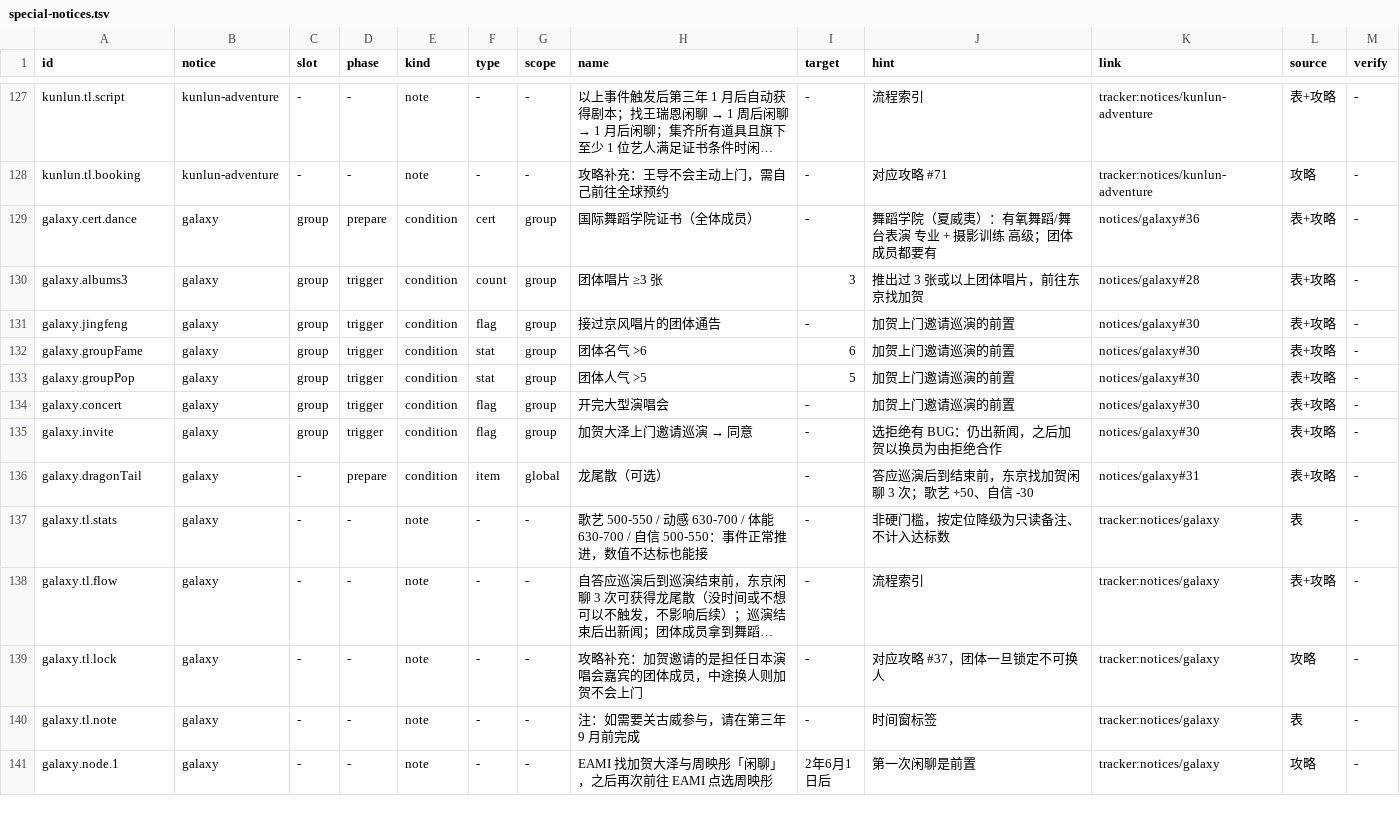
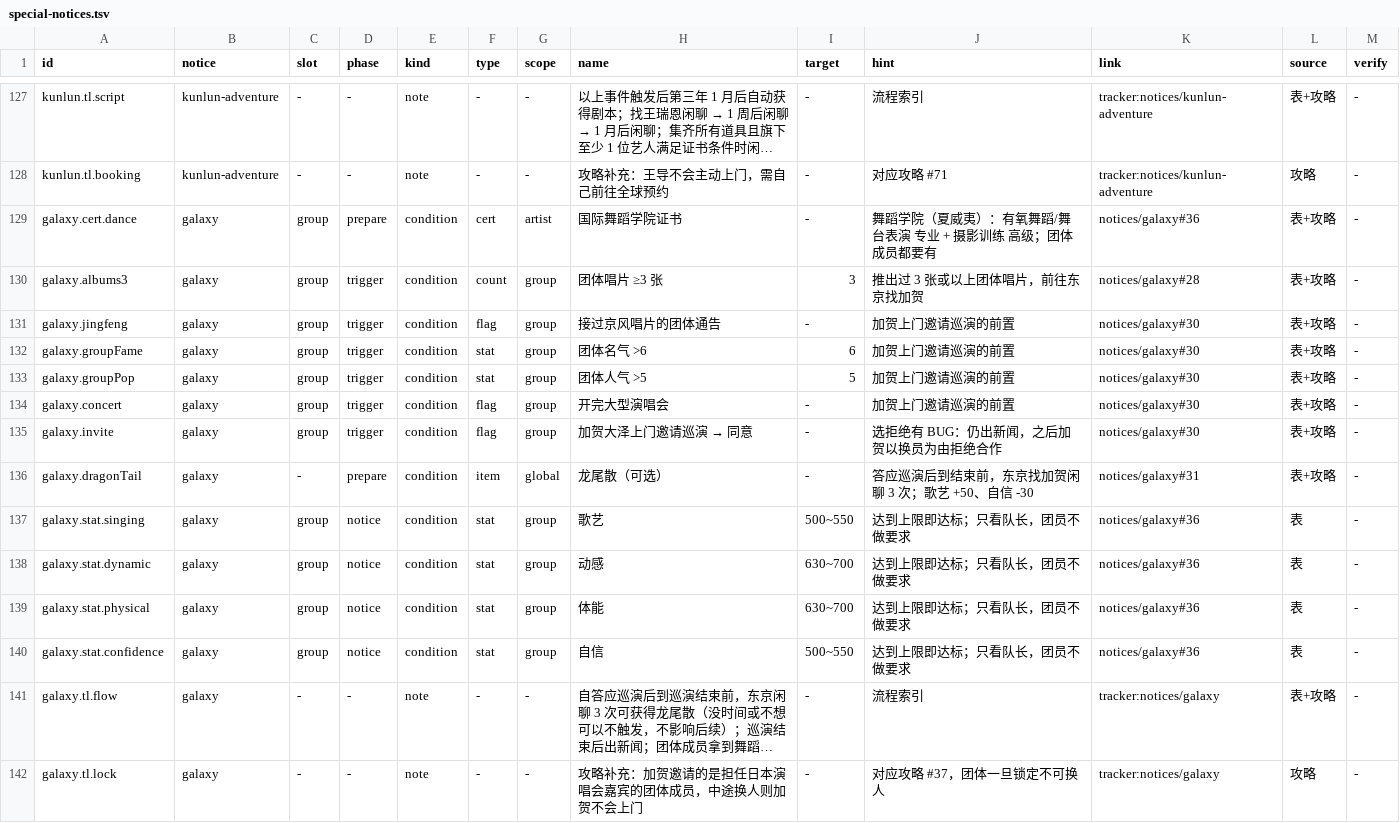
Before and after one commit to luopeijun/mxzy3-guide, a TSV file: sources/special-notices.tsv, drawn as a sheet; only a part is shown, gaps mark what is left out; the shorter side is filled out with more unchanged rows; long unchanged cells end in …; removed rows and columns are numbered as before the commit, all else as after; the diff names each change by its address in the sheet, - before the commit and + after, or states it on an @@ line.

Commit message:
feat: enrich galaxy group hover checks

```diff
--- a/sources/special-notices.tsv
+++ b/sources/special-notices.tsv
-G129 (scope): group
+G129 (scope): artist
-H129 (name): 国际舞蹈学院证书（全体成员）
+H129 (name): 国际舞蹈学院证书
-row 137: galaxy.tl.stats | galaxy | - | - | note | - | - | 歌艺 500-550 / 动感 630-700 / 体能 630-700 / 自信 500-550：事件正常推进，数值不达标也能接 | - | 非硬门槛，按定位降级为只读备注、不计入达标数 | tracker:notices/galaxy | 表 | -
+row 137: galaxy.stat.singing | galaxy | group | notice | condition | stat | group | 歌艺 | 500~550 | 达到上限即达标；只看队长，团员不做要求 | notices/galaxy#36 | 表 | -
+row 138: galaxy.stat.dynamic | galaxy | group | notice | condition | stat | group | 动感 | 630~700 | 达到上限即达标；只看队长，团员不做要求 | notices/galaxy#36 | 表 | -
+row 139: galaxy.stat.physical | galaxy | group | notice | condition | stat | group | 体能 | 630~700 | 达到上限即达标；只看队长，团员不做要求 | notices/galaxy#36 | 表 | -
+row 140: galaxy.stat.confidence | galaxy | group | notice | condition | stat | group | 自信 | 500~550 | 达到上限即达标；只看队长，团员不做要求 | notices/galaxy#36 | 表 | -
```
Also changed, not shown: 4 other files.
